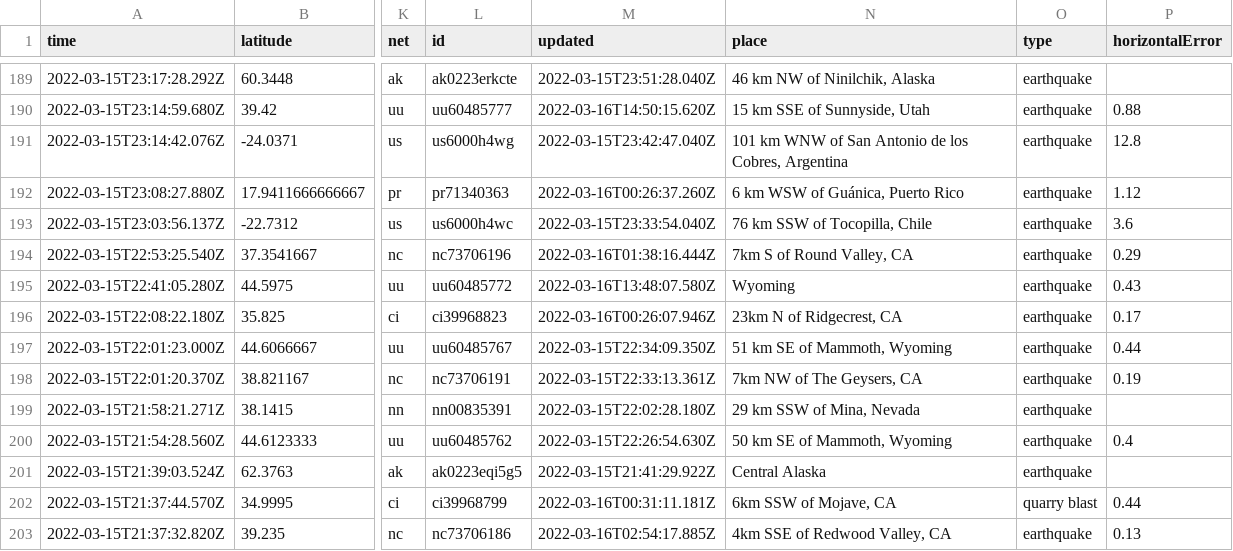
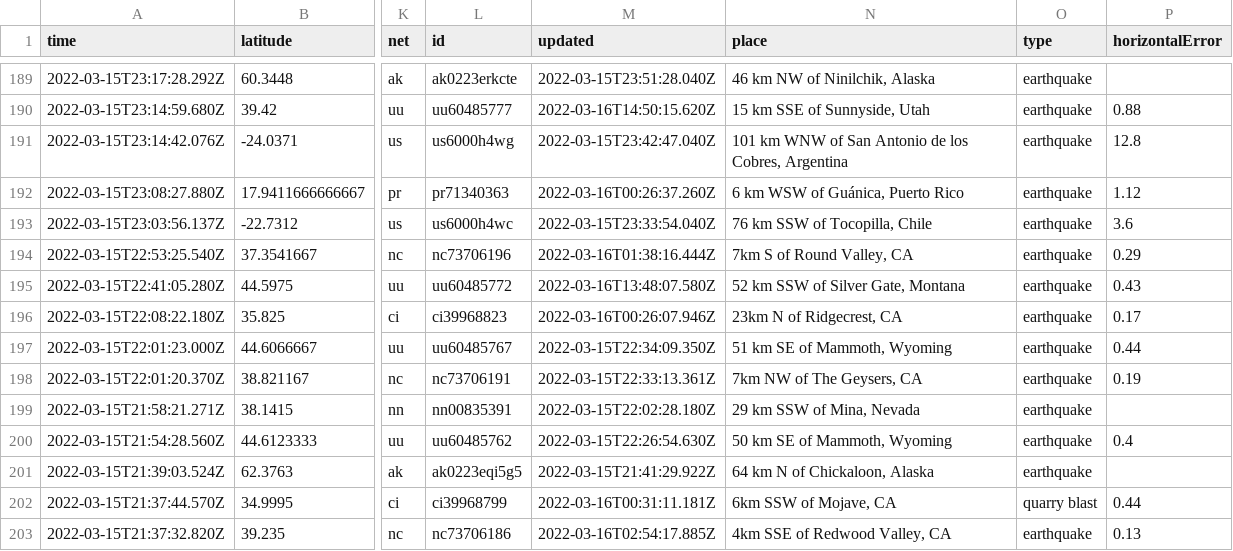
Before and after one commit to JohnnyBerkeley/Nicar2022_actions, a CSV file: usgs_current.csv, drawn as a sheet; only a part is shown, gaps mark what is left out; the diff covers the shown part only; the diff names each change by its address in the sheet, - before the commit and + after, or states it on an @@ line.

```diff
--- a/usgs_current.csv
+++ b/usgs_current.csv
-N195 (place): Wyoming
+N195 (place): 52 km SSW of Silver Gate, Montana
-N201 (place): Central Alaska
+N201 (place): 64 km N of Chickaloon, Alaska
```
Also changed, not shown: 1 added row, 2 removed rows and 4 edited cells elsewhere in this file.
